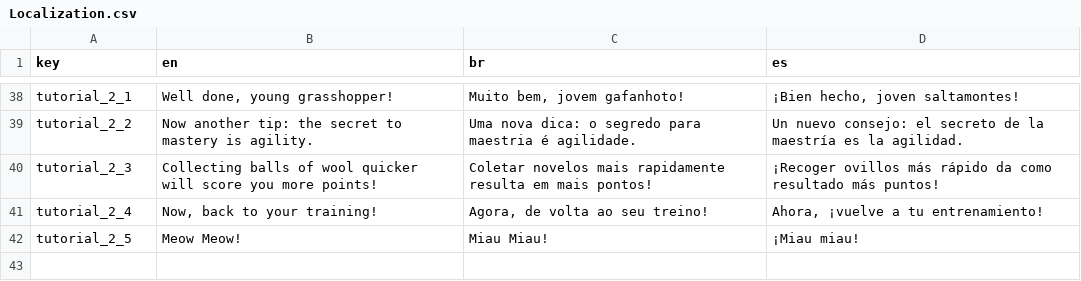
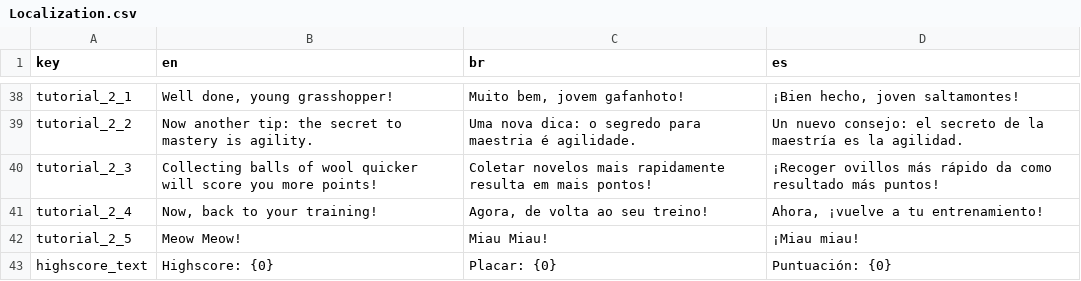
Before and after one commit to Gldpittol/JamPlus2023, a CSV file: Assets/Resources/Localization.csv, drawn as a sheet; only a part is shown, gaps mark what is left out; the diff names each change by its address in the sheet, - before the commit and + after, or states it on an @@ line.

```diff
--- a/Assets/Resources/Localization.csv
+++ b/Assets/Resources/Localization.csv
+row 43: highscore_text | Highscore: {0} | Placar: {0} | Puntuación: {0}
```
Also changed, not shown: 7 other files.
